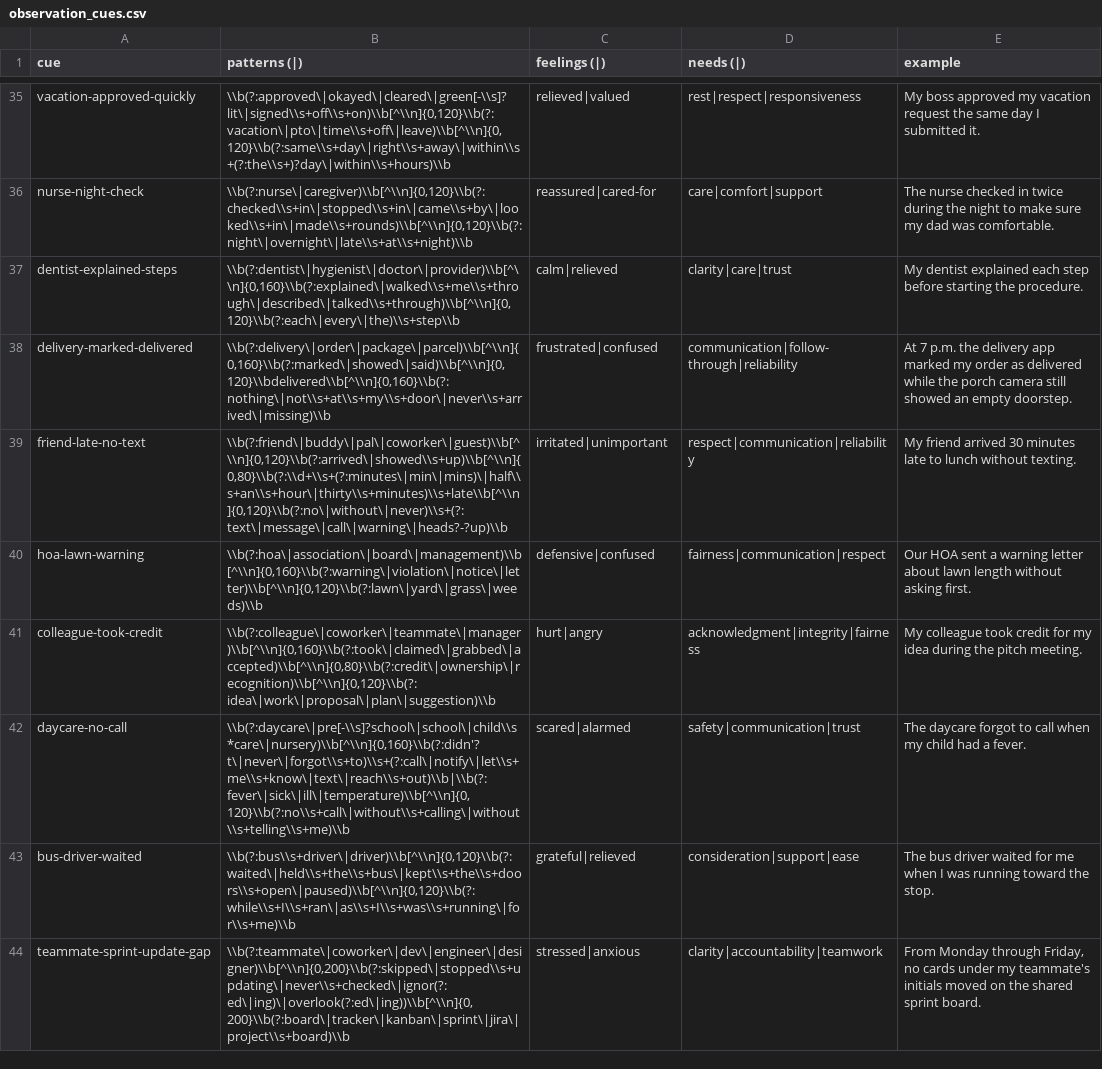
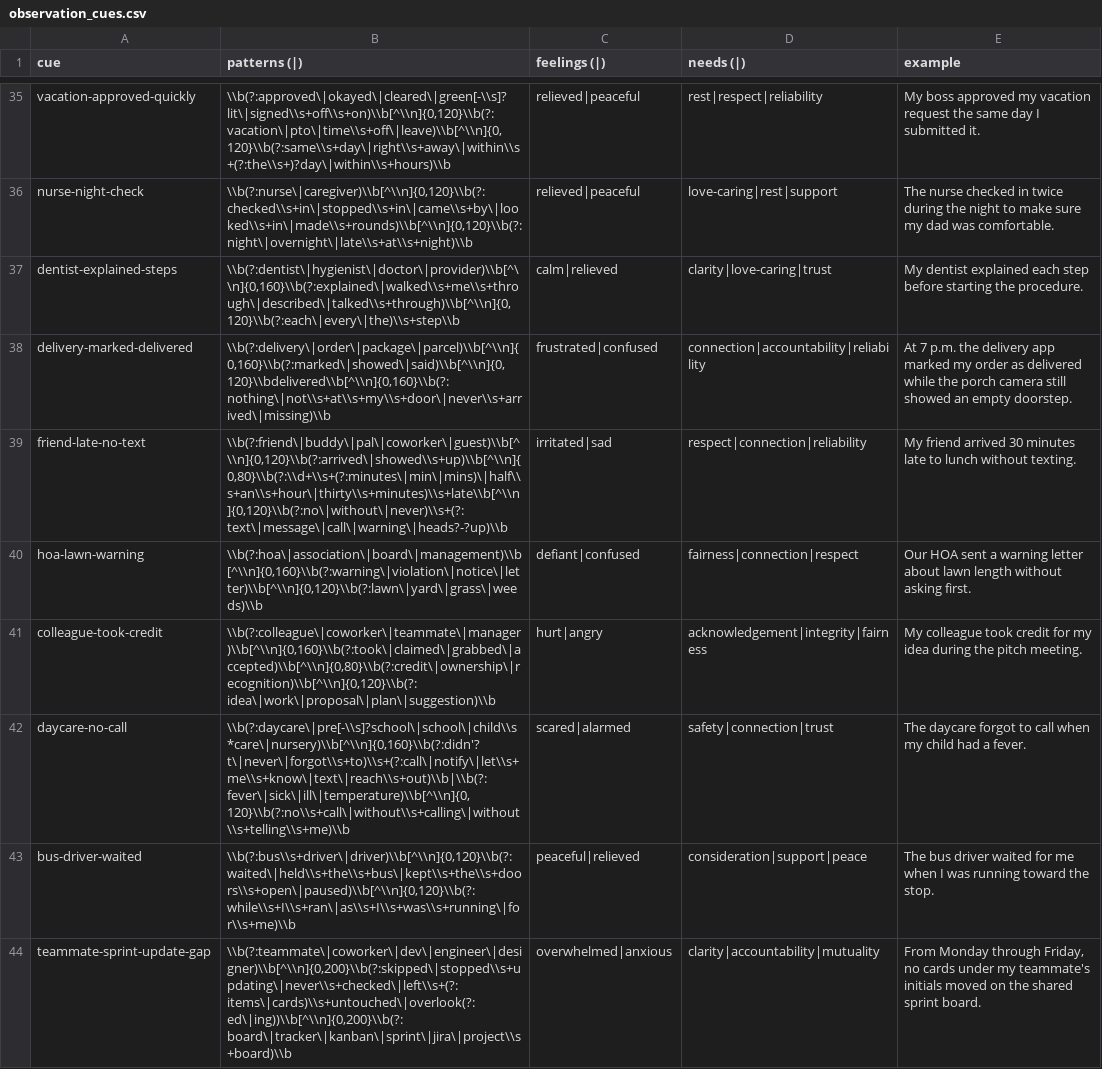
Before and after one commit to natanai/nvc-app, a CSV file: data/observation_cues.csv, drawn as a sheet; only a part is shown, gaps mark what is left out; the diff covers the shown part only; the diff names each change by its address in the sheet, - before the commit and + after, or states it on an @@ line.

Commit message:
Align observation cues with supported feelings and needs

```diff
--- a/data/observation_cues.csv
+++ b/data/observation_cues.csv
-C35 (feelings (|)): relieved|valued
+C35 (feelings (|)): relieved|peaceful
-D35 (needs (|)): rest|respect|responsiveness
+D35 (needs (|)): rest|respect|reliability
-C36 (feelings (|)): reassured|cared-for
+C36 (feelings (|)): relieved|peaceful
-D36 (needs (|)): care|comfort|support
+D36 (needs (|)): love-caring|rest|support
-D37 (needs (|)): clarity|care|trust
+D37 (needs (|)): clarity|love-caring|trust
-D38 (needs (|)): communication|follow-through|reliability
+D38 (needs (|)): connection|accountability|reliability
-C39 (feelings (|)): irritated|unimportant
+C39 (feelings (|)): irritated|sad
-D39 (needs (|)): respect|communication|reliability
+D39 (needs (|)): respect|connection|reliability
-C40 (feelings (|)): defensive|confused
+C40 (feelings (|)): defiant|confused
-D40 (needs (|)): fairness|communication|respect
+D40 (needs (|)): fairness|connection|respect
-D41 (needs (|)): acknowledgment|integrity|fairness
+D41 (needs (|)): acknowledgement|integrity|fairness
-D42 (needs (|)): safety|communication|trust
+D42 (needs (|)): safety|connection|trust
-C43 (feelings (|)): grateful|relieved
+C43 (feelings (|)): peaceful|relieved
-D43 (needs (|)): consideration|support|ease
+D43 (needs (|)): consideration|support|peace
-B44 (patterns (|)): \\b(?:teammate\|coworker\|dev\|engineer\|designer)\\b[^\\n]{0,200}\\b(?:skipped\|stopped\\s+updating\|never\\s+checked\|ignor(?:ed\|ing)\|overlook(?:ed\|ing))\\b[^\\n]{0,200}\\b(?:board\|tracker\|kanban\|sprint\|jira\|project\\s+board)\\b
+B44 (patterns (|)): \\b(?:teammate\|coworker\|dev\|engineer\|designer)\\b[^\\n]{0,200}\\b(?:skipped\|stopped\\s+updating\|never\\s+checked\|left\\s+(?:items\|cards)\\s+untouched\|overlook(?:ed\|ing))\\b[^\\n]{0,200}\\b(?:board\|tracker\|kanban\|sprint\|jira\|project\\s+board)\\b
-C44 (feelings (|)): stressed|anxious
+C44 (feelings (|)): overwhelmed|anxious
-D44 (needs (|)): clarity|accountability|teamwork
+D44 (needs (|)): clarity|accountability|mutuality
```
Also changed, not shown: 70 edited cells elsewhere in this file, data/observation_cues.sanitized.csv, 2 other files.
